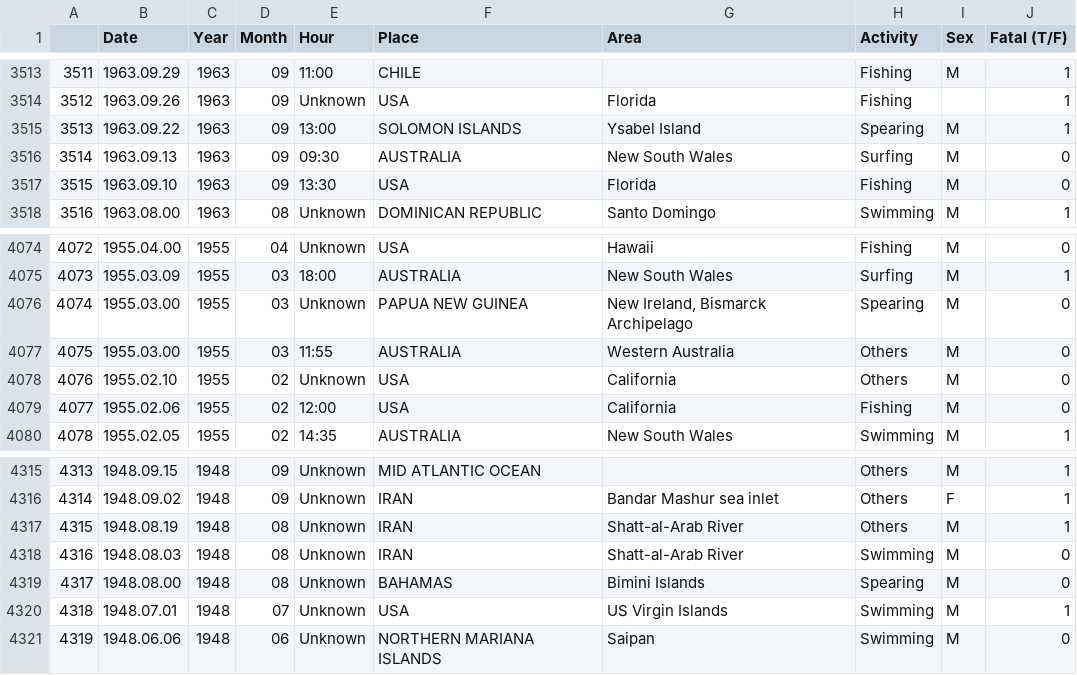
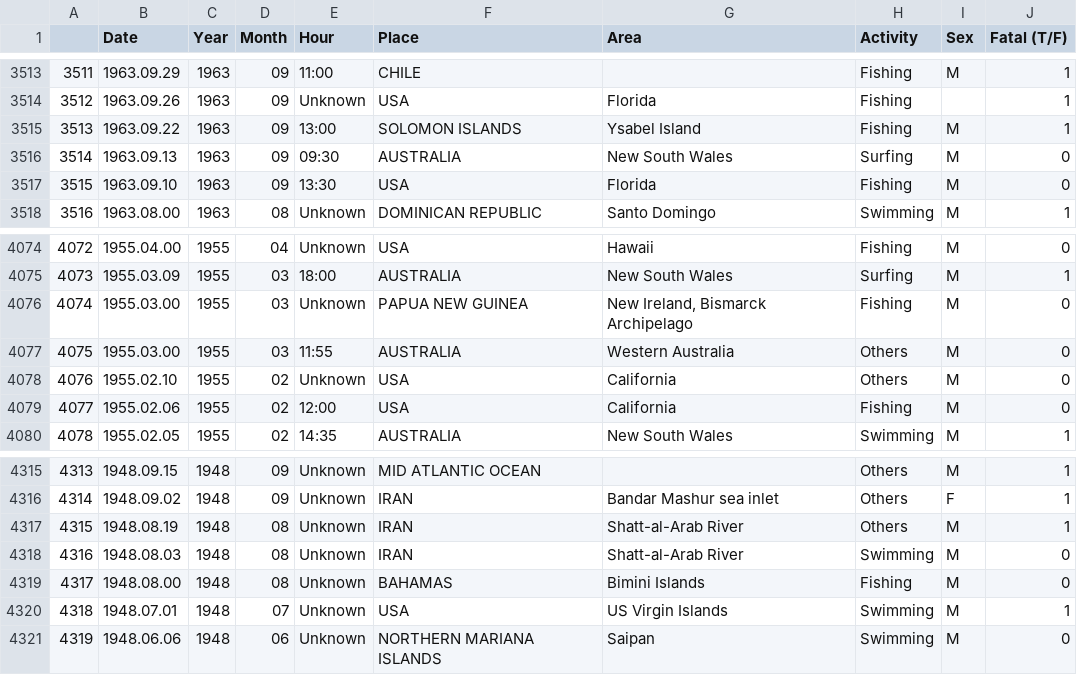
Before and after one commit to castares/pandas-data-cleaning, a CSV file: cleaned_data_GSAF5.csv, drawn as a sheet; only a part is shown, gaps mark what is left out; the diff covers the shown part only.

```diff
--- a/cleaned_data_GSAF5.csv
+++ b/cleaned_data_GSAF5.csv
@@ -3514,3 +3514,3 @@
 3512,1963.09.26,1963,09,Unknown,USA,Florida,Fishing,,1
-3513,1963.09.22,1963,09,13:00,SOLOMON ISLANDS,Ysabel Island,Spearing,M,1
+3513,1963.09.22,1963,09,13:00,SOLOMON ISLANDS,Ysabel Island,Fishing,M,1
 3514,1963.09.13,1963,09,09:30,AUSTRALIA,New South Wales,Surfing,M,0
@@ -4075,3 +4075,3 @@
 4073,1955.03.09,1955,03,18:00,AUSTRALIA,New South Wales,Surfing,M,1
-4074,1955.03.00,1955,03,Unknown,PAPUA NEW GUINEA,"New Ireland, Bismarck Archipelago",Spearing,M,0
+4074,1955.03.00,1955,03,Unknown,PAPUA NEW GUINEA,"New Ireland, Bismarck Archipelago",Fishing,M,0
 4075,1955.03.00,1955,03,11:55,AUSTRALIA,Western Australia,Others,M,0
@@ -4318,3 +4318,3 @@
 4316,1948.08.03,1948,08,Unknown,IRAN,Shatt-al-Arab River,Swimming,M,0
-4317,1948.08.00,1948,08,Unknown,BAHAMAS,Bimini Islands,Spearing,M,0
+4317,1948.08.00,1948,08,Unknown,BAHAMAS,Bimini Islands,Fishing,M,0
 4318,1948.07.01,1948,07,Unknown,USA,US Virgin Islands,Swimming,M,1
```
Also changed, not shown: 5 edited cells elsewhere in this file, 2 other files.
